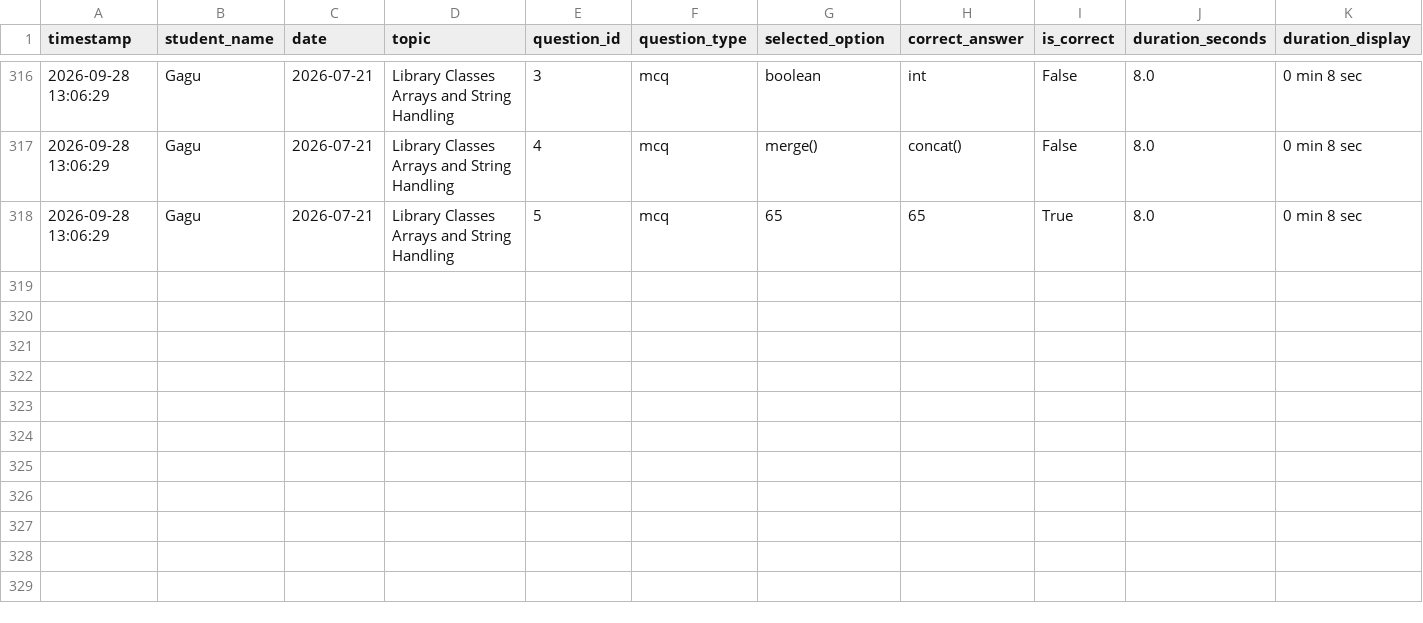
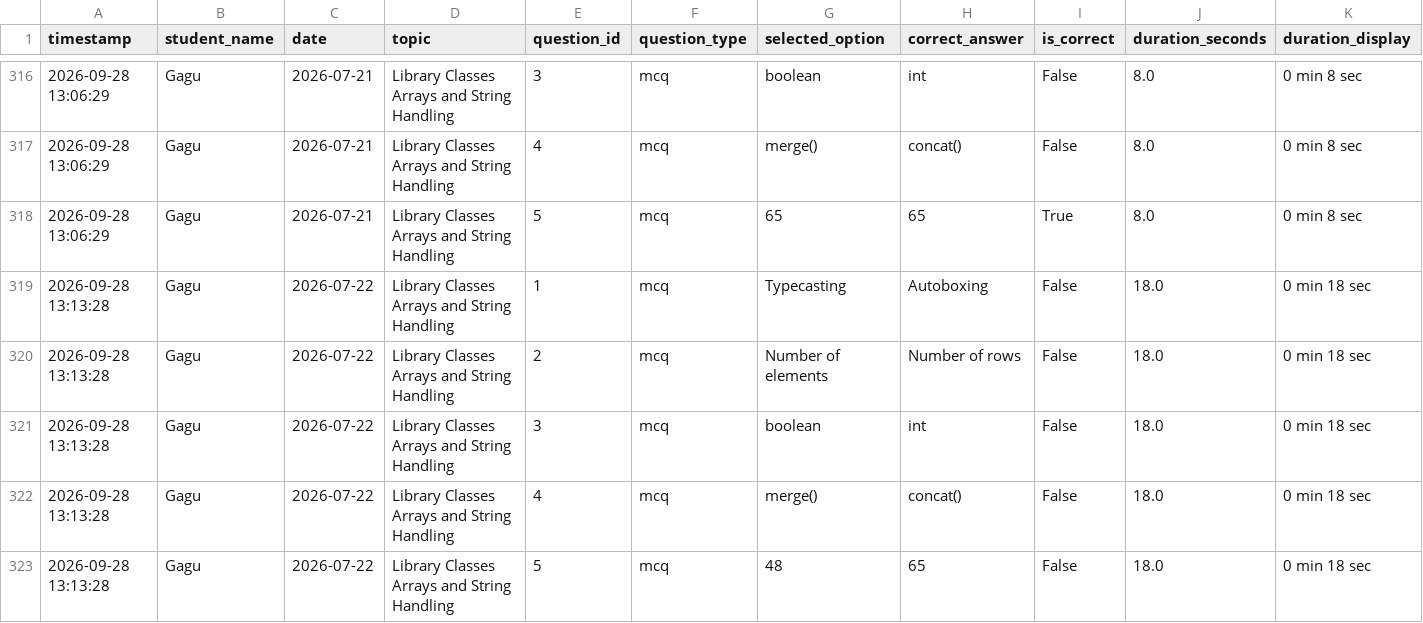
Before and after one commit to saurav85m/daily-challenge, a CSV file: results/progress_log.csv, drawn as a sheet; only a part is shown, gaps mark what is left out; rows hold the shown columns only; the diff names each change by its address in the sheet, - before the commit and + after, or states it on an @@ line.

Commit message:
Update progress log for 2026-07-22

```diff
--- a/results/progress_log.csv
+++ b/results/progress_log.csv
+row 319: 2026-09-28 13:13:28 | Gagu | 2026-07-22 | Library Classes Arrays and String Handling | 1 | mcq | Typecasting | Autoboxing | False | 18.0 | 0 min 18 sec
+row 320: 2026-09-28 13:13:28 | Gagu | 2026-07-22 | Library Classes Arrays and String Handling | 2 | mcq | Number of elements | Number of rows | False | 18.0 | 0 min 18 sec
+row 321: 2026-09-28 13:13:28 | Gagu | 2026-07-22 | Library Classes Arrays and String Handling | 3 | mcq | boolean | int | False | 18.0 | 0 min 18 sec
+row 322: 2026-09-28 13:13:28 | Gagu | 2026-07-22 | Library Classes Arrays and String Handling | 4 | mcq | merge() | concat() | False | 18.0 | 0 min 18 sec
+row 323: 2026-09-28 13:13:28 | Gagu | 2026-07-22 | Library Classes Arrays and String Handling | 5 | mcq | 48 | 65 | False | 18.0 | 0 min 18 sec
```
